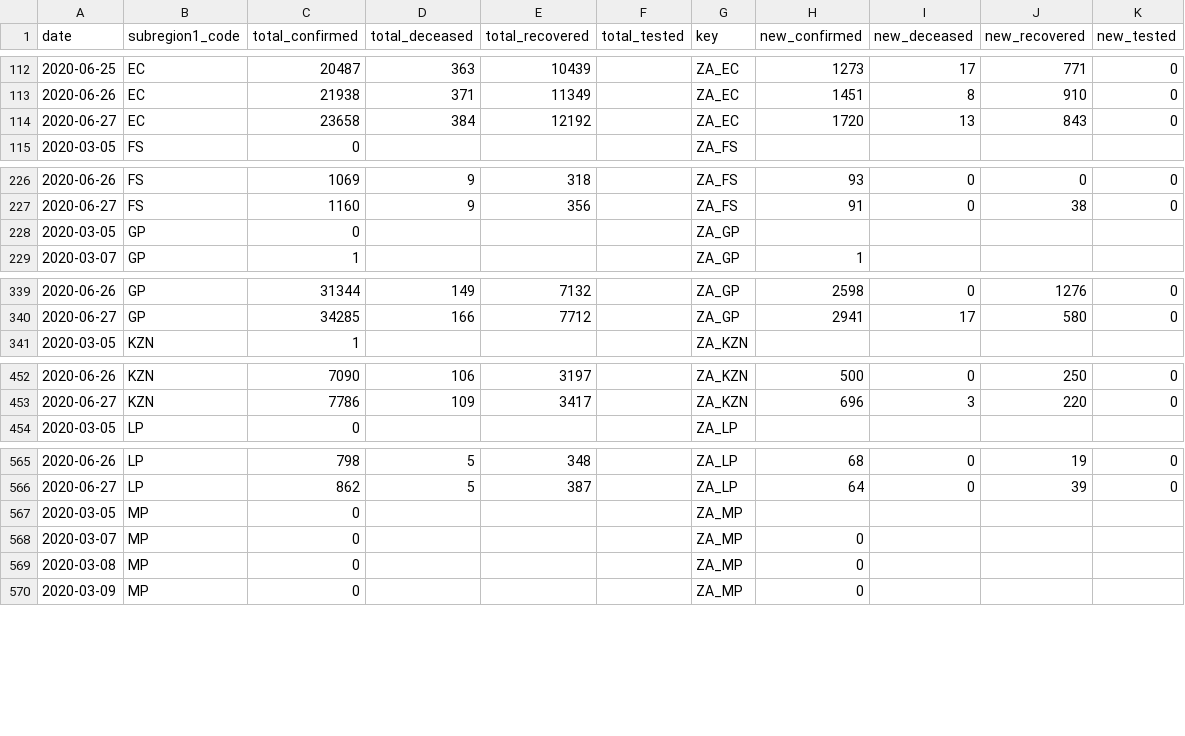
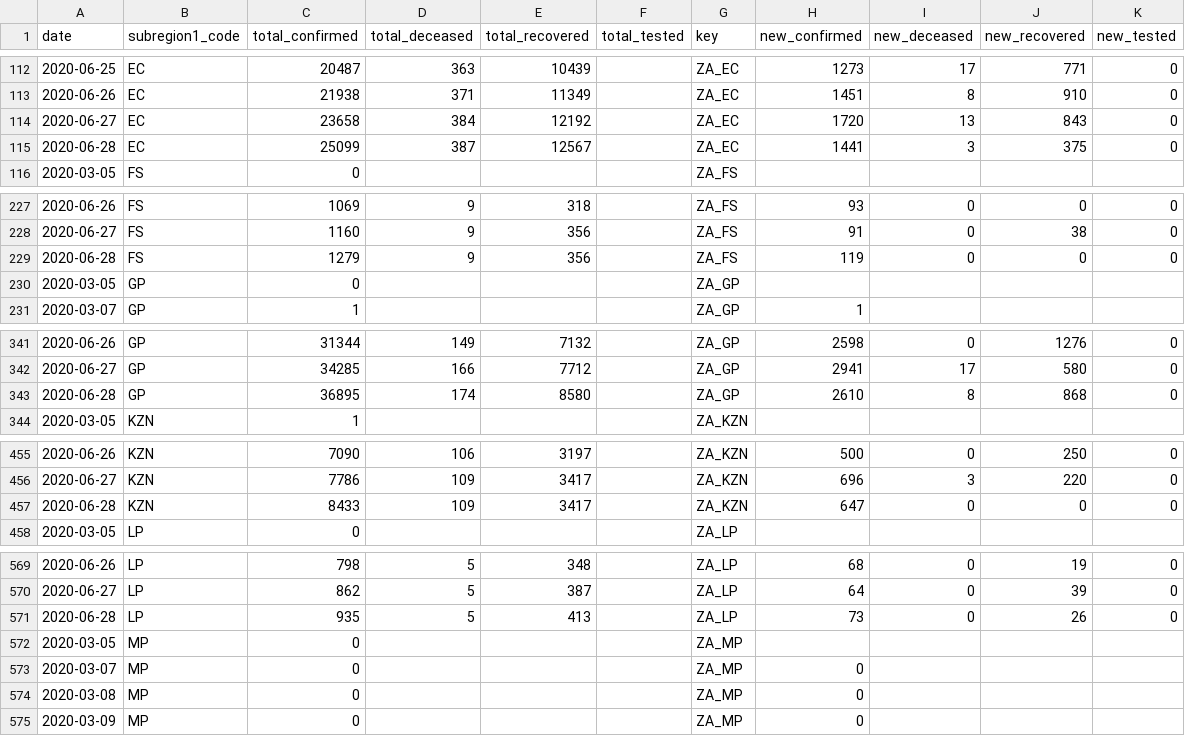
Before and after one commit to Aerlinger/data, a CSV file: output/intermediate/ace30715-4ef8-5c8e-bcd6-a2e0cb85a1ae.csv, drawn as a sheet; only a part is shown, gaps mark what is left out; the diff covers the shown part only; the diff names each change by its address in the sheet, - before the commit and + after, or states it on an @@ line.

```diff
--- a/output/intermediate/ace30715-4ef8-5c8e-bcd6-a2e0cb85a1ae.csv
+++ b/output/intermediate/ace30715-4ef8-5c8e-bcd6-a2e0cb85a1ae.csv
+row 115: 2020-06-28 | EC | 25099 | 387 | 12567 |  | ZA_EC | 1441 | 3 | 375 | 0
+row 229: 2020-06-28 | FS | 1279 | 9 | 356 |  | ZA_FS | 119 | 0 | 0 | 0
+row 343: 2020-06-28 | GP | 36895 | 174 | 8580 |  | ZA_GP | 2610 | 8 | 868 | 0
+row 457: 2020-06-28 | KZN | 8433 | 109 | 3417 |  | ZA_KZN | 647 | 0 | 0 | 0
+row 571: 2020-06-28 | LP | 935 | 5 | 413 |  | ZA_LP | 73 | 0 | 26 | 0
```
Also changed, not shown: 5 added rows elsewhere in this file, output/intermediate/15658771-6084-5c7f-b7dd-a5a4fecd16df.csv, output/intermediate/52f951b2-5c92-5a13-86d3-ca8fd84dc658.csv, 48 other files.
